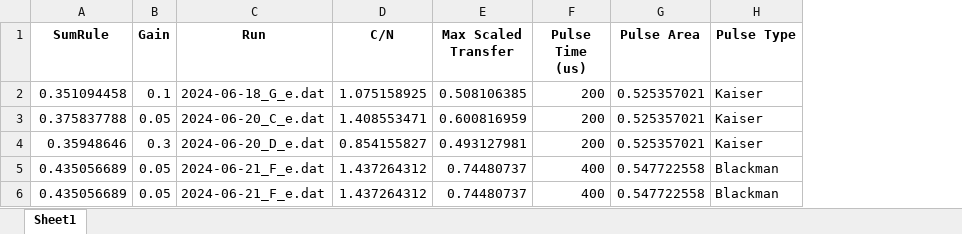
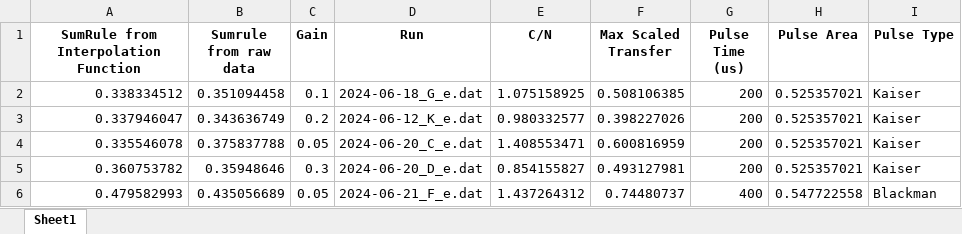
Before and after one commit to uoft-chiplab/analysis, an Excel workbook: SavedSumRule/Saved_Sum_Rules.xlsx, sheet Sheet1, drawn as a sheet; values as stored, in another font and other column widths than the file's, no borders; removed rows and columns are numbered as before the commit, all else as after; the diff names each change by its address in the sheet, - before the commit and + after, or states it on an @@ line.

Commit message:
more sumrule analysis

```diff
--- a/SavedSumRule/Saved_Sum_Rules.xlsx (sheet Sheet1)
+++ b/SavedSumRule/Saved_Sum_Rules.xlsx (sheet Sheet1)
+column A, rows 1-2: SumRule from Interpolation Function | 0.338334512; rows 4-6: 0.335546078 | 0.360753782 | 0.479582993
-B1: SumRule
+B1: Sumrule from raw data
+row 3: 0.337946047 | 0.343636749 | 0.2 | 2024-06-12_K_e.dat | 0.980332577 | 0.398227026 | 200 | 0.525357021 | Kaiser
-row 6: 0.435056689 | 0.05 | 2024-06-21_F_e.dat | 1.437264312 | 0.74480737 | 400 | 0.547722558 | Blackman
```
Also changed, not shown: 6 other files.
